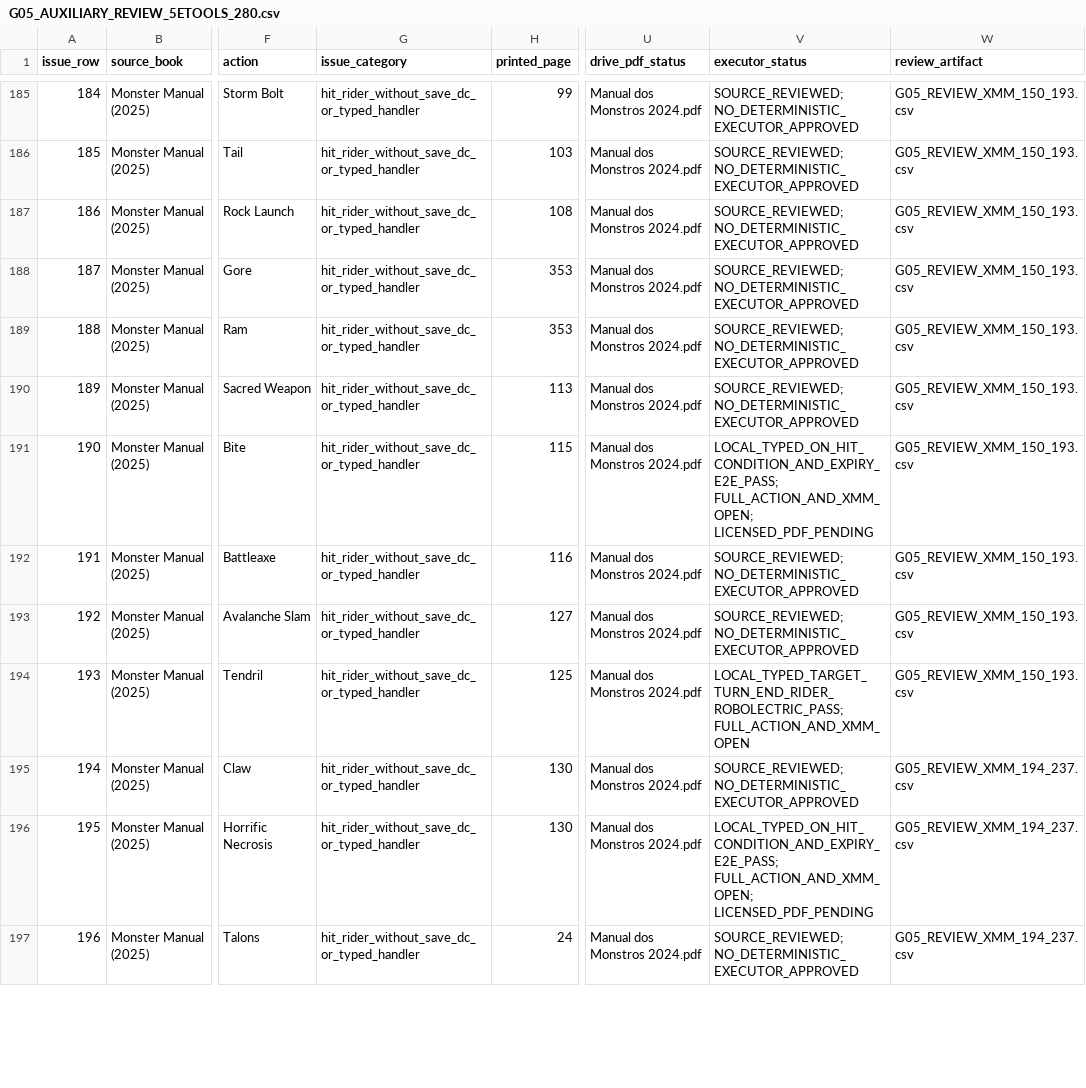
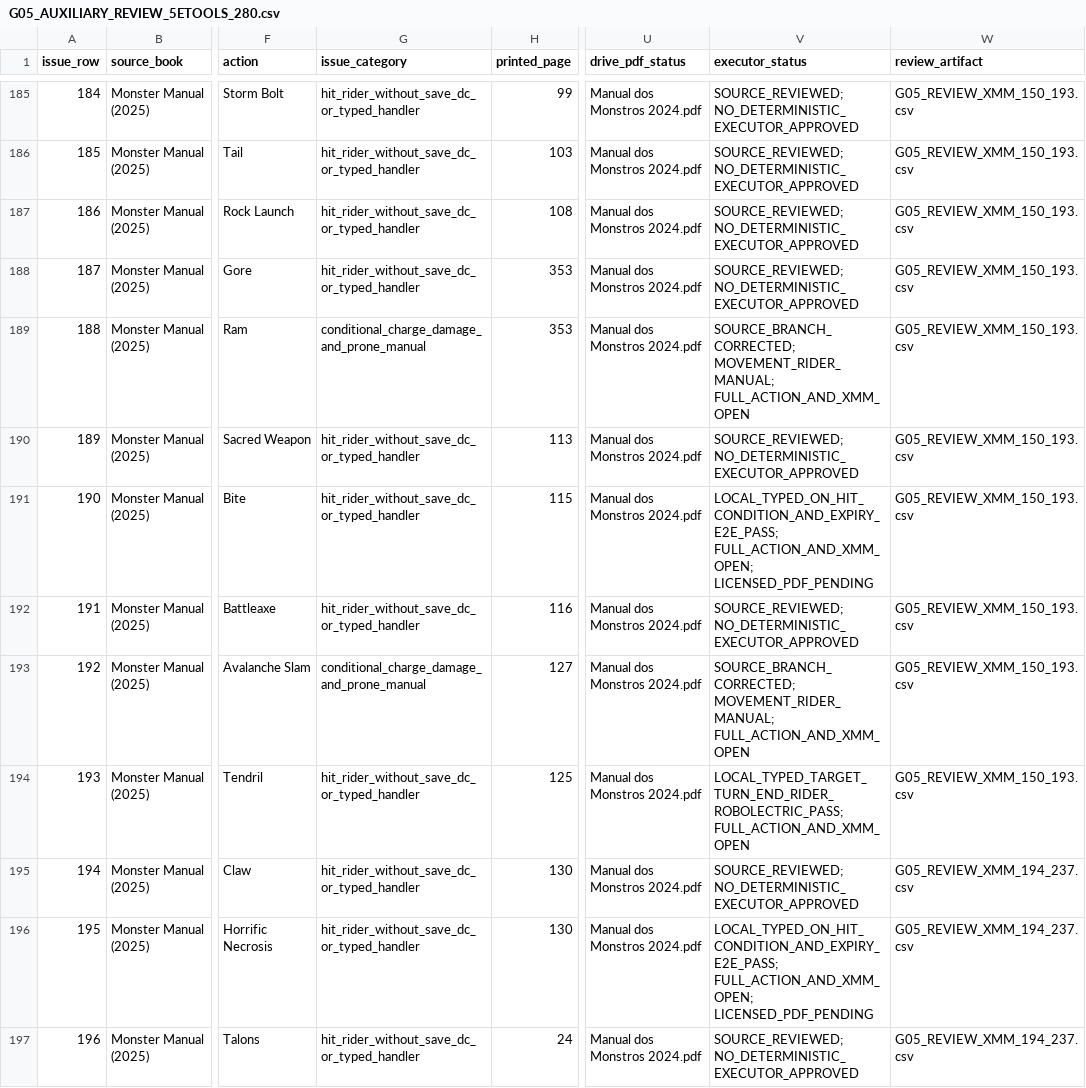
Before and after one commit to bra83/braseirobuild, a CSV file: dnd-normal/run247-mod005/G05_EVIDENCE/G05_AUXILIARY_REVIEW_5ETOOLS_280.csv, drawn as a sheet; only a part is shown, gaps mark what is left out; the diff covers the shown part only; the diff names each change by its address in the sheet, - before the commit and + after, or states it on an @@ line.

Commit message:
docs(xmm): archive conditional charge correction

```diff
--- a/dnd-normal/run247-mod005/G05_EVIDENCE/G05_AUXILIARY_REVIEW_5ETOOLS_280.csv
+++ b/dnd-normal/run247-mod005/G05_EVIDENCE/G05_AUXILIARY_REVIEW_5ETOOLS_280.csv
-G189 (issue_category): hit_rider_without_save_dc_or_typed_handler
+G189 (issue_category): conditional_charge_damage_and_prone_manual
-V189 (executor_status): SOURCE_REVIEWED; NO_DETERMINISTIC_EXECUTOR_APPROVED
+V189 (executor_status): SOURCE_BRANCH_CORRECTED; MOVEMENT_RIDER_MANUAL; FULL_ACTION_AND_XMM_OPEN
-G193 (issue_category): hit_rider_without_save_dc_or_typed_handler
+G193 (issue_category): conditional_charge_damage_and_prone_manual
-V193 (executor_status): SOURCE_REVIEWED; NO_DETERMINISTIC_EXECUTOR_APPROVED
+V193 (executor_status): SOURCE_BRANCH_CORRECTED; MOVEMENT_RIDER_MANUAL; FULL_ACTION_AND_XMM_OPEN
```
Also changed, not shown: 22 edited cells elsewhere in this file, dnd-normal/run247-mod005/G05_EVIDENCE/G05_SOURCE_TO_EXECUTOR_MATRIX.csv, 9 other files.
